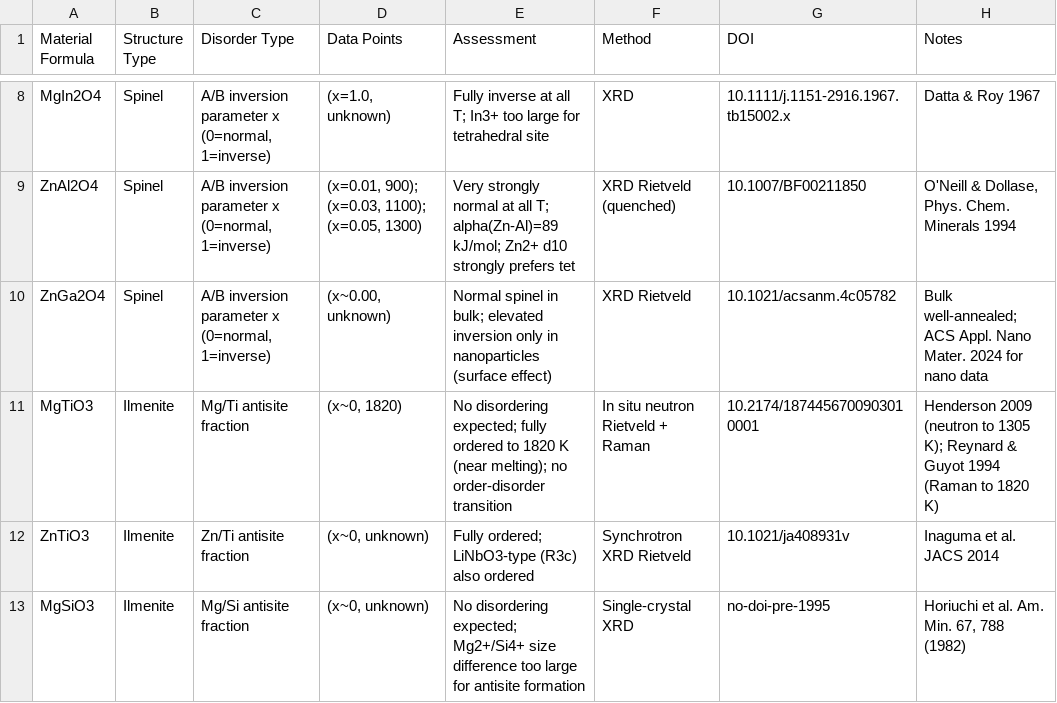
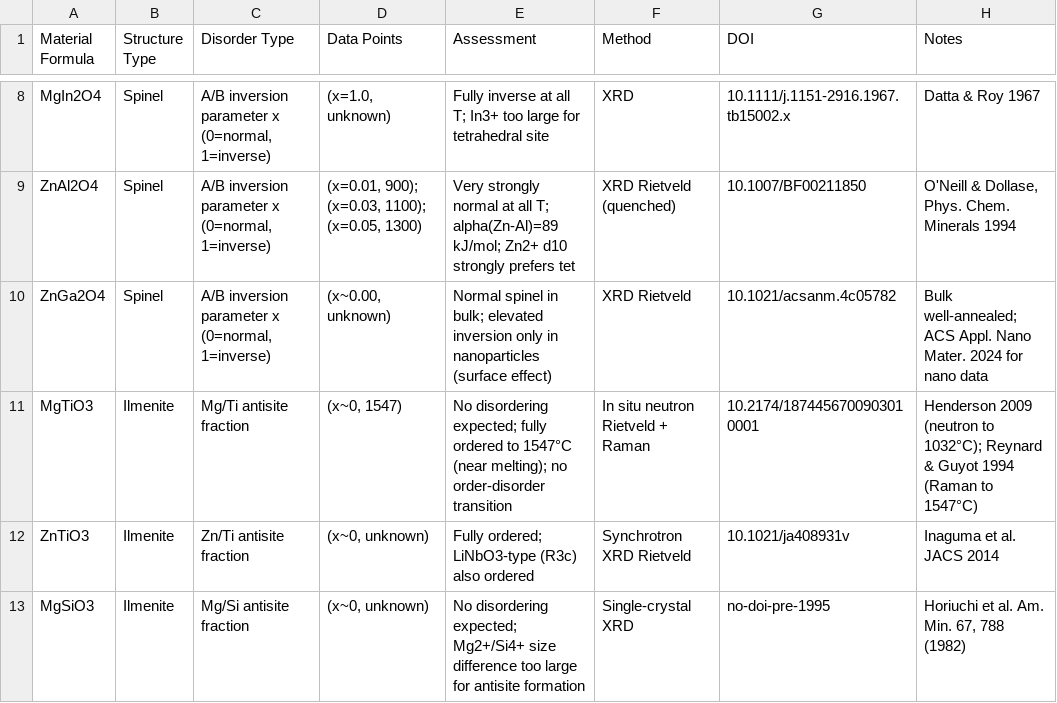
Before and after one commit to ColinBundschu/literature-search, a CSV file: disorder_comparison.csv, drawn as a sheet; only a part is shown, gaps mark what is left out.

Commit message:
new results

```diff
--- a/disorder_comparison.csv
+++ b/disorder_comparison.csv
@@ -10,3 +10,3 @@ ZnAl2O4,Spinel,"A/B inversion parameter x (0=normal, 1=inverse)","(x=0.01, 900);
 ZnGa2O4,Spinel,"A/B inversion parameter x (0=normal, 1=inverse)","(x~0.00, unknown)",Normal spinel in bulk; elevated inversion only in nanoparticles (surface effect),XRD Rietveld,10.1021/acsanm.4c05782,Bulk well-annealed; ACS Appl. Nano Mater. 2024 for nano data
-MgTiO3,Ilmenite,Mg/Ti antisite fraction,"(x~0, 1820)",No disordering expected; fully ordered to 1820 K (near melting); no order-disorder transition,In situ neutron Rietveld + Raman,10.2174/1874456700903010001,Henderson 2009 (neutron to 1305 K); Reynard & Guyot 1994 (Raman to 1820 K)
+MgTiO3,Ilmenite,Mg/Ti antisite fraction,"(x~0, 1547)",No disordering expected; fully ordered to 1547°C (near melting); no order-disorder transition,In situ neutron Rietveld + Raman,10.2174/1874456700903010001,Henderson 2009 (neutron to 1032°C); Reynard & Guyot 1994 (Raman to 1547°C)
 ZnTiO3,Ilmenite,Zn/Ti antisite fraction,"(x~0, unknown)",Fully ordered; LiNbO3-type (R3c) also ordered,Synchrotron XRD Rietveld,10.1021/ja408931v,Inaguma et al. JACS 2014
```
